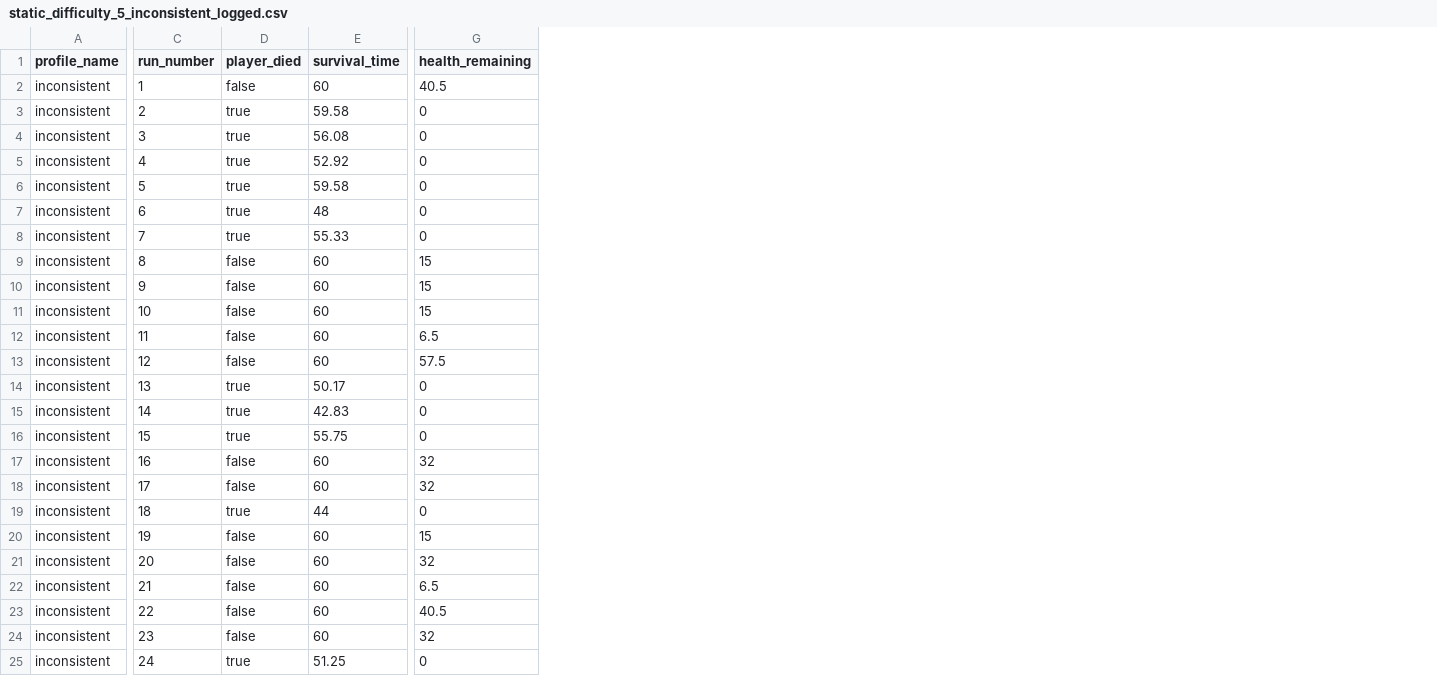
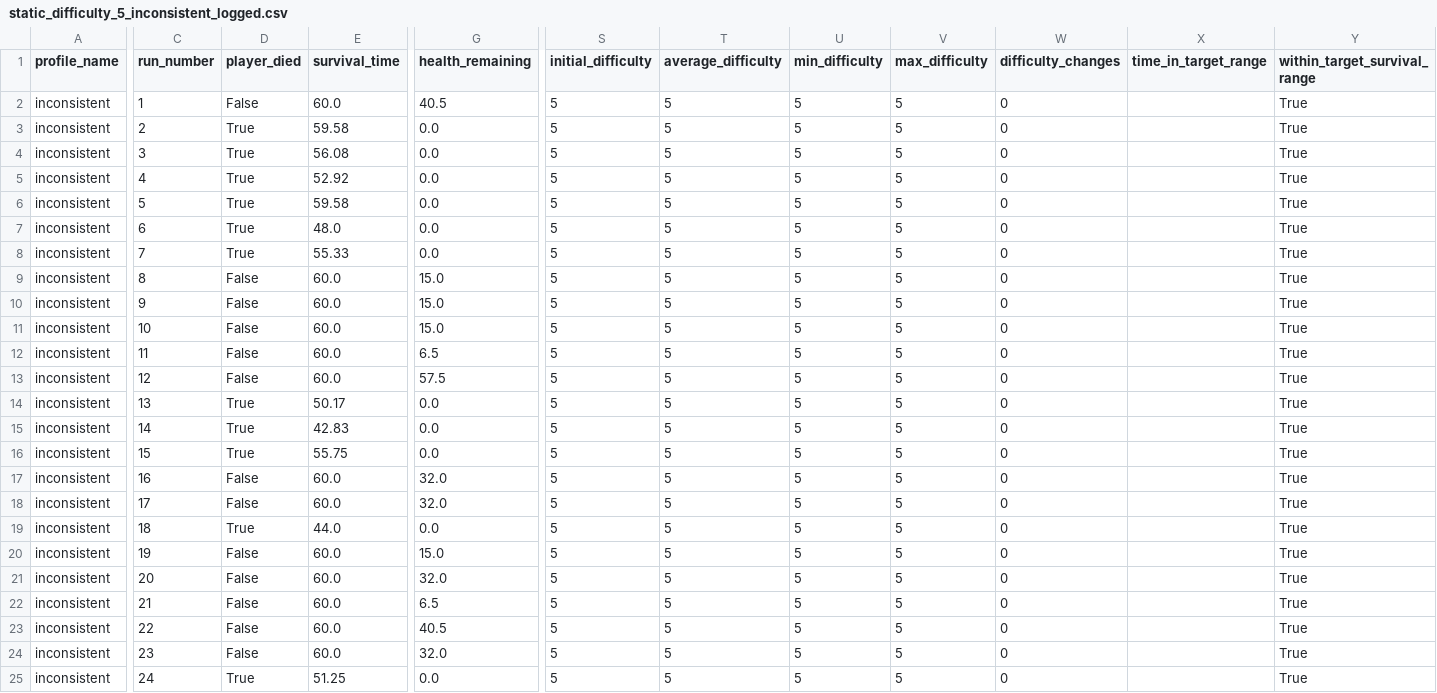
Before and after one commit to amirhmashhadi/rl-dda-game-dissertation, a CSV file: godot_project/game_project/data/raw/static_difficulty_5_inconsistent_logged.csv, drawn as a sheet; only a part is shown, gaps mark what is left out; the diff covers the shown part only; the diff names each change by its address in the sheet, - before the commit and + after, or states it on an @@ line.

```diff
--- a/godot_project/game_project/data/raw/static_difficulty_5_inconsistent_logged.csv
+++ b/godot_project/game_project/data/raw/static_difficulty_5_inconsistent_logged.csv
+column S (initial_difficulty), rows 2-25: all 5
+column T (average_difficulty), rows 2-25: all 5
+column U (min_difficulty), rows 2-25: all 5
+column V (max_difficulty), rows 2-25: all 5
+column W (difficulty_changes), rows 2-25: all 0
+column X (time_in_target_range), empty
+column Y (within_target_survival_range), rows 2-25: all True
-D2 (player_died): false
+D2 (player_died): False
-E2 (survival_time): 60
+E2 (survival_time): 60.0
-D3:D8 (player_died): true
+D3:D8 (player_died): True
-G3:G8 (health_remaining): 0
+G3:G8 (health_remaining): 0.0
-E7 (survival_time): 48
+E7 (survival_time): 48.0
-D9:D13 (player_died): false
+D9:D13 (player_died): False
-E9:E13 (survival_time): 60
+E9:E13 (survival_time): 60.0
-G9:G11 (health_remaining): 15
+G9:G11 (health_remaining): 15.0
-D14:D16 (player_died): true
+D14:D16 (player_died): True
-G14:G16 (health_remaining): 0
+G14:G16 (health_remaining): 0.0
-D17:D18 (player_died): false
+D17:D18 (player_died): False
-E17:E18 (survival_time): 60
+E17:E18 (survival_time): 60.0
-G17:G18 (health_remaining): 32
+G17:G18 (health_remaining): 32.0
-D19 (player_died): true
+D19 (player_died): True
-E19 (survival_time): 44
+E19 (survival_time): 44.0
-G19 (health_remaining): 0
+G19 (health_remaining): 0.0
-D20:D24 (player_died): false
+D20:D24 (player_died): False
-E20:E24 (survival_time): 60
+E20:E24 (survival_time): 60.0
-G20 (health_remaining): 15
+G20 (health_remaining): 15.0
-G21 (health_remaining): 32
+G21 (health_remaining): 32.0
-G24 (health_remaining): 32
+G24 (health_remaining): 32.0
-D25 (player_died): true
+D25 (player_died): True
-G25 (health_remaining): 0
+G25 (health_remaining): 0.0
```
Also changed, not shown: 13 edited cells elsewhere in this file, data/processed/static_baseline_combined.csv, godot_project/game_project/data/raw/static_difficulty_5_beginner_logged.csv, 9 other files.
